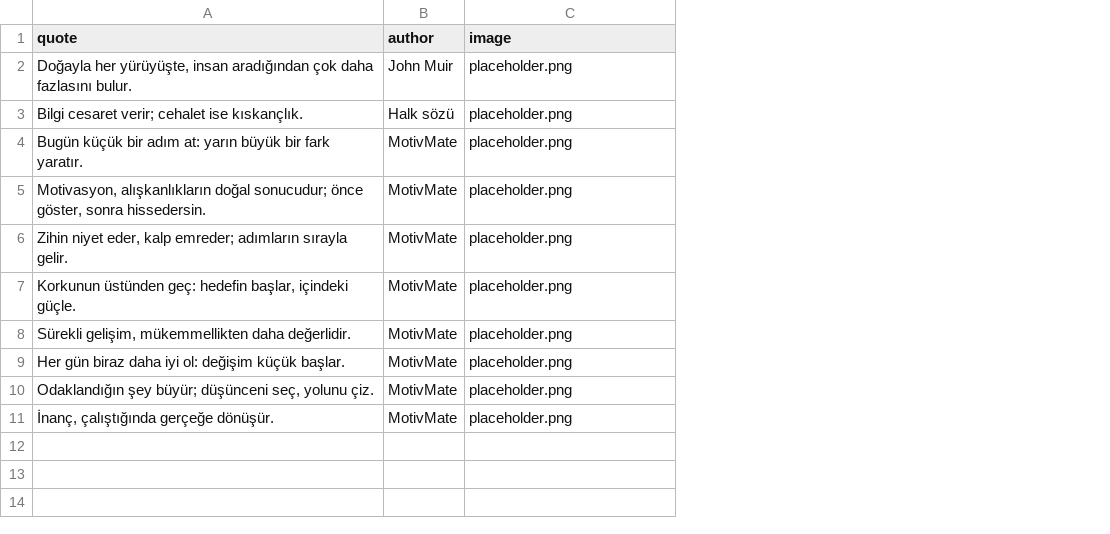
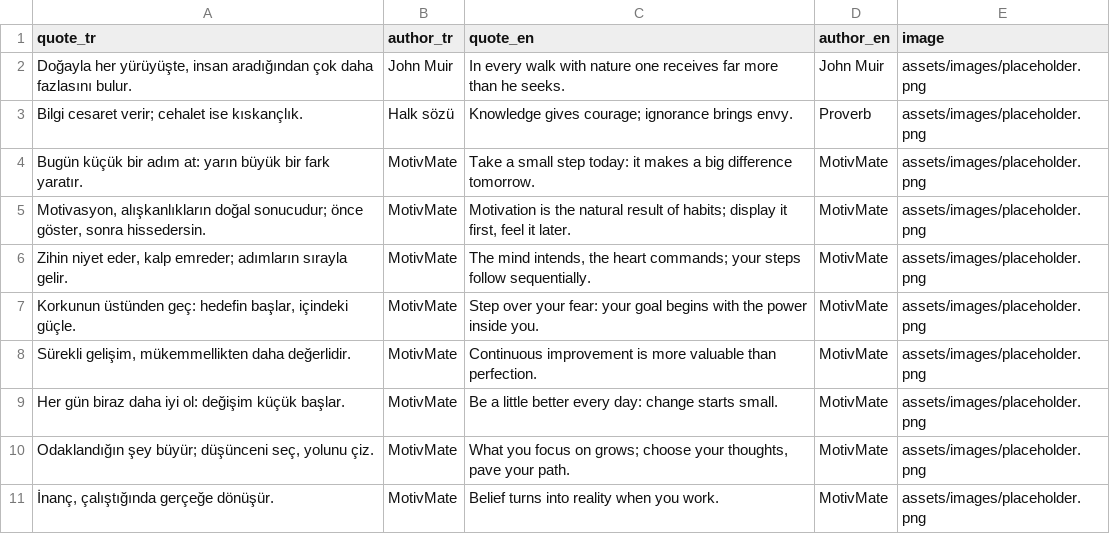
Before and after one commit to tuievolution/tuievolution_motivmate, a CSV file: motivmate_muse/assets/data/quotes.csv, drawn as a sheet; addresses are those after the commit; the diff names each change by its address in the sheet, - before the commit and + after, or states it on an @@ line.

```diff
--- a/motivmate_muse/assets/data/quotes.csv
+++ b/motivmate_muse/assets/data/quotes.csv
+column C (quote_en), rows 2-11: In every walk with nature one receives far more than he seeks. | Knowledge gives courage; ignorance brings envy. | Take a small step today: it makes a big difference tomorrow. | Motivation is the natural result of habits; display it first, feel it later. | The mind intends, the heart commands; your steps follow sequentially. | Step over your fear: your goal begins with the power inside you. | Continuous improvement is more valuable than perfection. | Be a little better every day: change starts small. | What you focus on grows; choose your thoughts, pave your path. | Belief turns into reality when you work.
+column D (author_en), rows 2-11: John Muir | Proverb | MotivMate | MotivMate | MotivMate | MotivMate | MotivMate | MotivMate | MotivMate | MotivMate
-A1: quote
+A1: quote_tr
-B1: author
+B1: author_tr
-E2:E11 (image): placeholder.png
+E2:E11 (image): assets/images/placeholder.png
```
Also changed, not shown: 18 other files.
